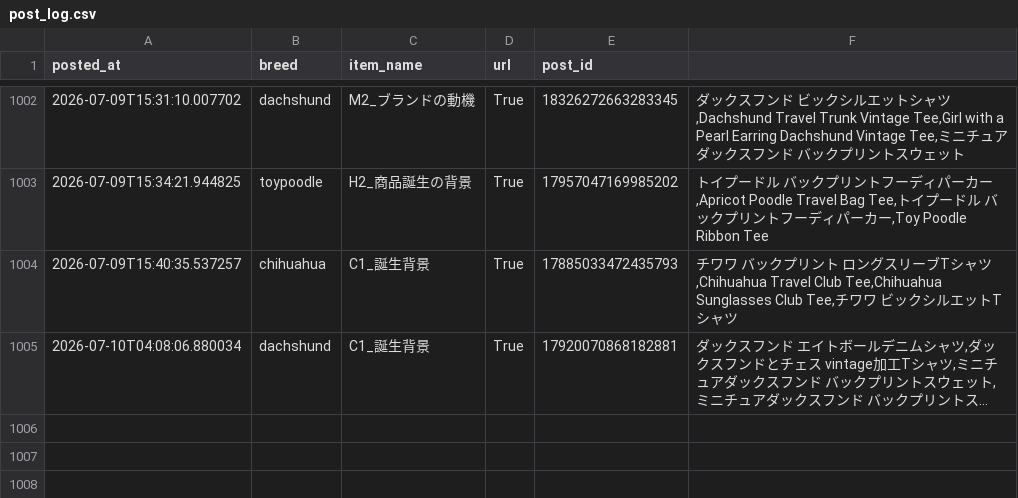
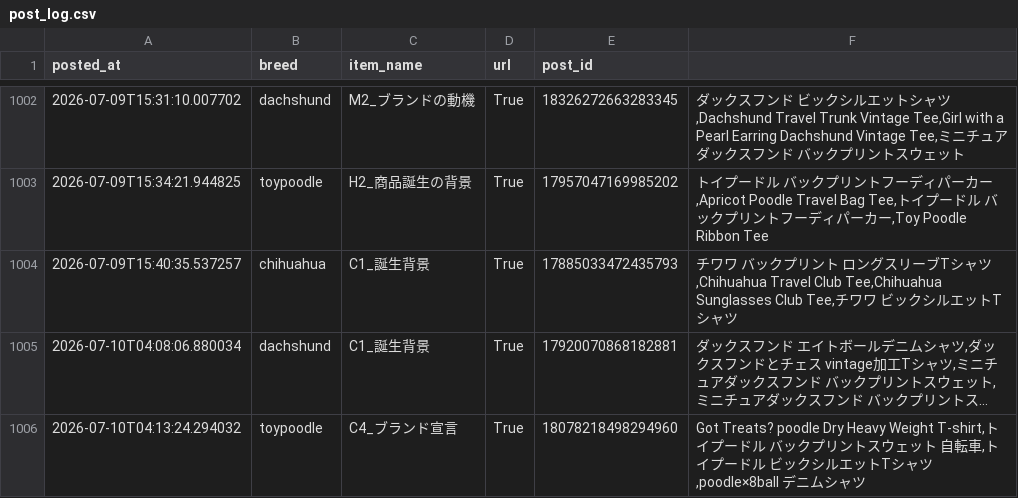
Before and after one commit to takaso123so/dgru-threads, a CSV file: logs/post_log.csv, drawn as a sheet; only a part is shown, gaps mark what is left out; long unchanged cells end in …; the diff names each change by its address in the sheet, - before the commit and + after, or states it on an @@ line.

```diff
--- a/logs/post_log.csv
+++ b/logs/post_log.csv
+row 1006: 2026-07-10T04:13:24.294032 | toypoodle | C4_ブランド宣言 | True | 18078218498294960 | Got Treats? poodle Dry Heavy Weight T-shirt,トイプードル バックプリントスウェット 自転車,トイプードル ビックシルエットTシャツ,poodle×8ball デニムシャツ
```
